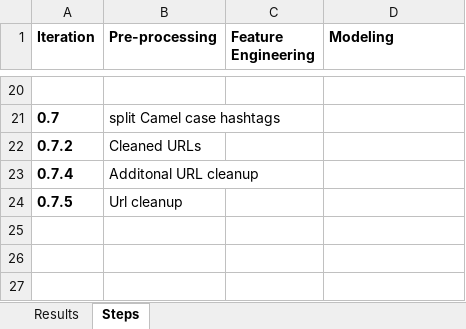
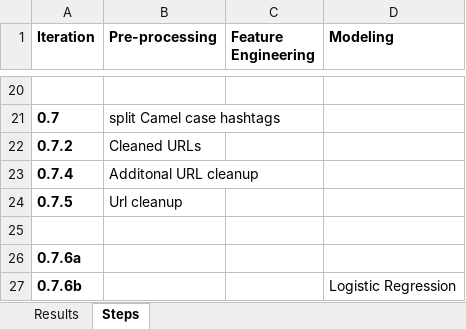
Before and after one commit to Sakchhi/Sentiment-Analysis-Twitter, an Excel workbook: results/Results_summary.xlsx, sheet Steps, drawn as a sheet; only a part is shown, gaps mark what is left out; values as stored, in another font and other column widths than the file's, no borders; the diff names each change by its address in the sheet, - before the commit and + after, or states it on an @@ line.

Commit message:
Iteration v0.7.6b -- Logistic Regression

```diff
--- a/results/Results_summary.xlsx (sheet Steps)
+++ b/results/Results_summary.xlsx (sheet Steps)
+row 25: (empty)
+row 26: 0.7.6a
+row 27: 0.7.6b |  |  | Logistic Regression
```
Also changed, not shown: sheet Results, 9 other files.
